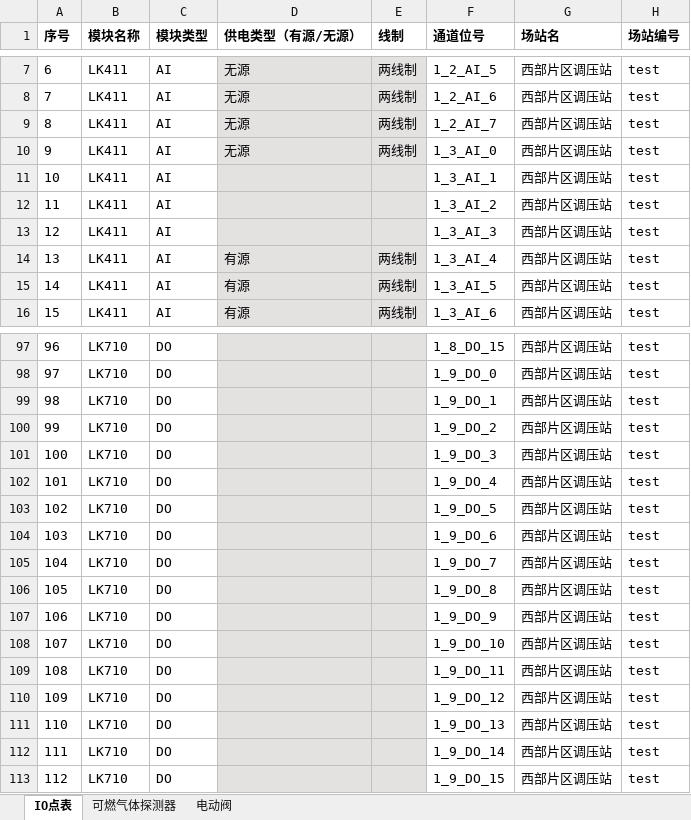
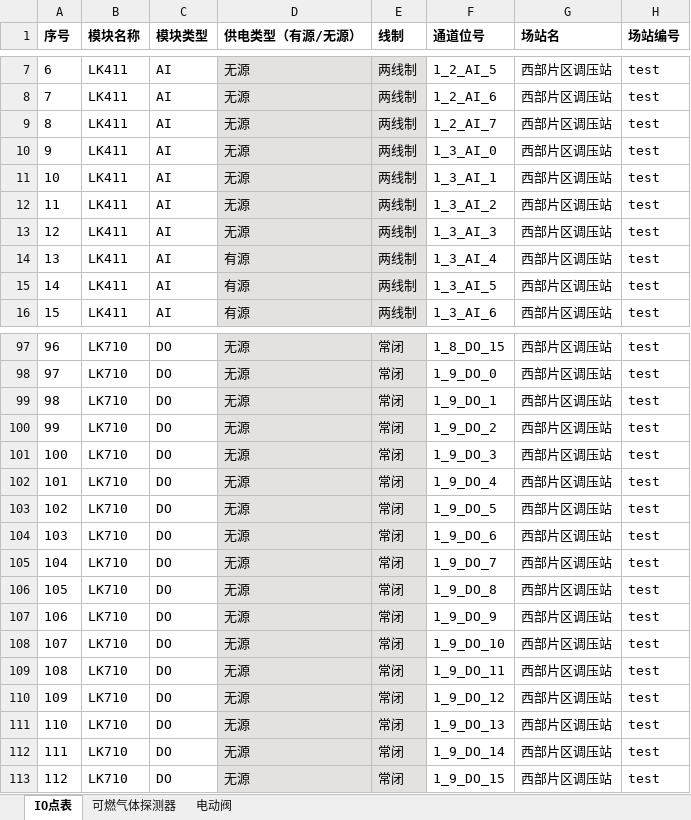
Before and after one commit to aoguo00/new_jdy_api, an Excel workbook: IO点表模板/西部片区调压站_IO_点表.xlsx, sheet IO点表, drawn as a sheet; only a part is shown, gaps mark what is left out; values as stored, in another font and other column widths than the file's, no borders; the diff covers the shown part only; the diff names each change by its address in the sheet, - before the commit and + after, or states it on an @@ line.

```diff
--- a/IO点表模板/西部片区调压站_IO_点表.xlsx (sheet IO点表)
+++ b/IO点表模板/西部片区调压站_IO_点表.xlsx (sheet IO点表)
-D11:D13 (供电类型（有源/无源）): (empty)
+D11:D13 (供电类型（有源/无源）): 无源
-E11:E13 (线制): (empty)
+E11:E13 (线制): 两线制
-D97:D113 (供电类型（有源/无源）): (empty)
+D97:D113 (供电类型（有源/无源）): 无源
-E97:E113 (线制): (empty)
+E97:E113 (线制): 常闭
```
Also changed, not shown: 100 edited cells elsewhere in this sheet, 3 other files.
